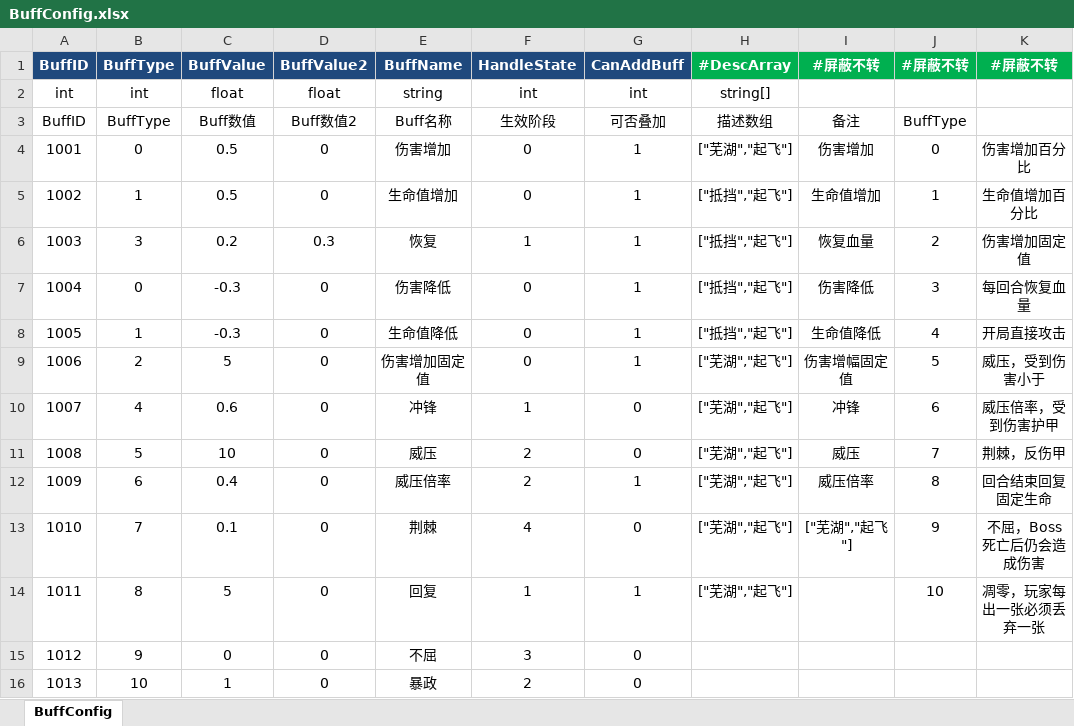
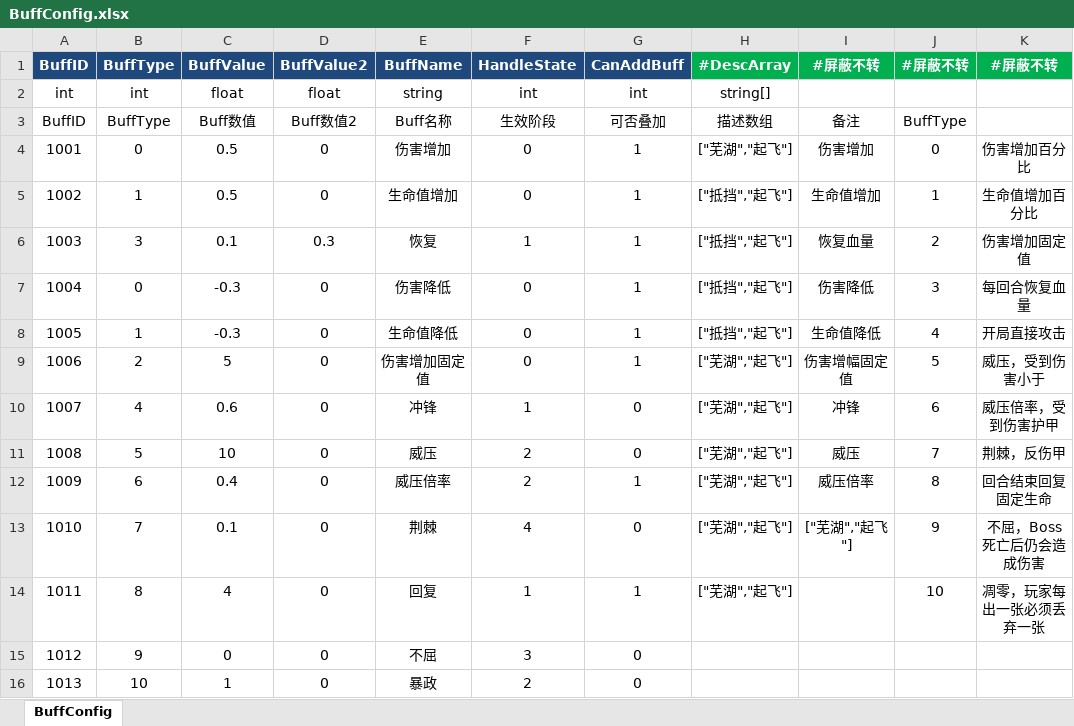
Before and after one commit to Game-Challenge/REGICIDE, an Excel workbook: Produce/xls/BuffConfig.xlsx, sheet BuffConfig, drawn as a sheet; values as stored, in another font and other column widths than the file's, no borders; the diff names each change by its address in the sheet, - before the commit and + after, or states it on an @@ line.

```diff
--- a/Produce/xls/BuffConfig.xlsx (sheet BuffConfig)
+++ b/Produce/xls/BuffConfig.xlsx (sheet BuffConfig)
-C6 (BuffValue): 0.2
+C6 (BuffValue): 0.1
-C14 (BuffValue): 5
+C14 (BuffValue): 4
```
Also changed, not shown: Produce/xls/FeatureConfig.xlsx, 12 other files.
